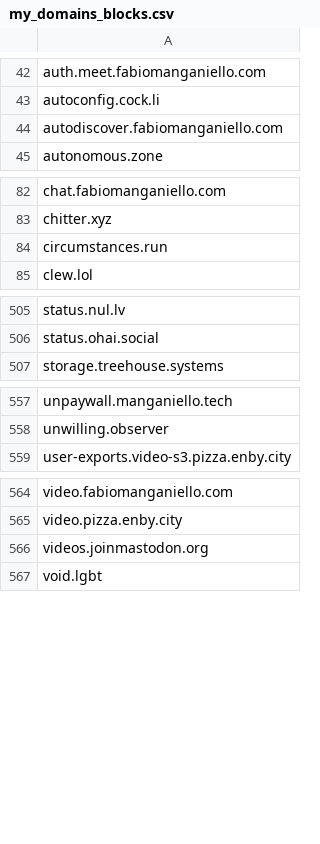
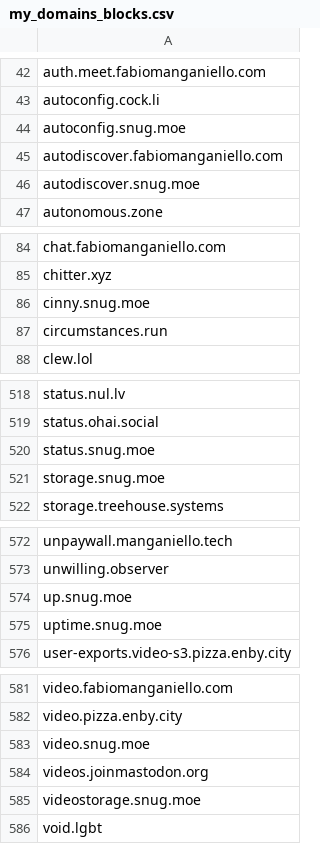
Before and after one commit to Fediverse-Express/Fediverse, a CSV file: my_domains_blocks.csv, drawn as a sheet; only a part is shown, gaps mark what is left out; the diff covers the shown part only; the diff names each change by its address in the sheet, - before the commit and + after, or states it on an @@ line.

Commit message:
+20 Update my_domains_blocks.csv
+20 Update my_domains_blocks.csv

```diff
--- a/my_domains_blocks.csv
+++ b/my_domains_blocks.csv
+row 44: autoconfig.snug.moe
+row 46: autodiscover.snug.moe
+row 86: cinny.snug.moe
+row 520: status.snug.moe
+row 521: storage.snug.moe
+row 574: up.snug.moe
+row 575: uptime.snug.moe
+row 583: video.snug.moe
+row 585: videostorage.snug.moe
```
Also changed, not shown: 11 added rows elsewhere in this file.
